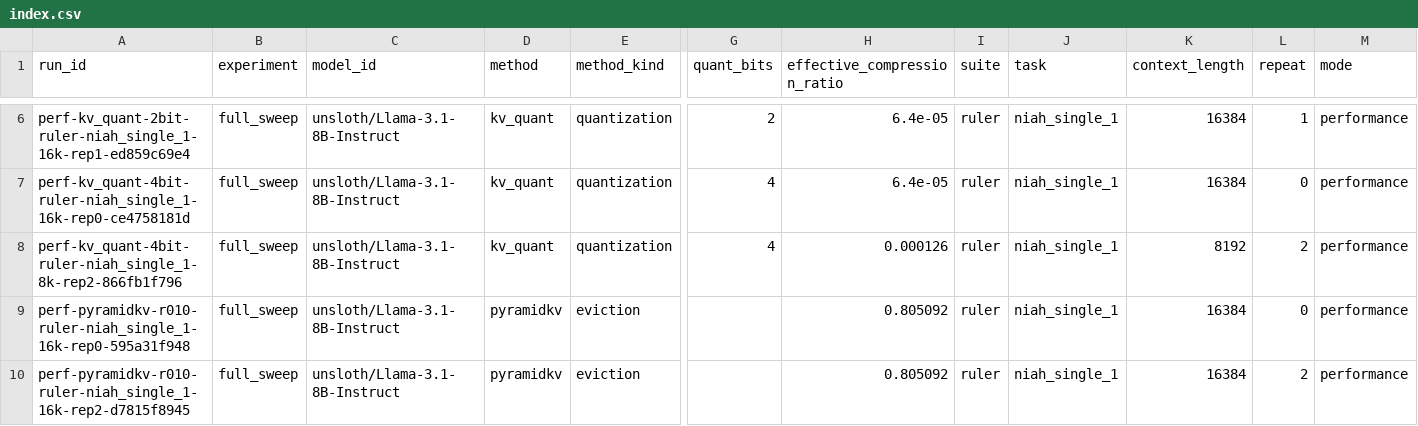
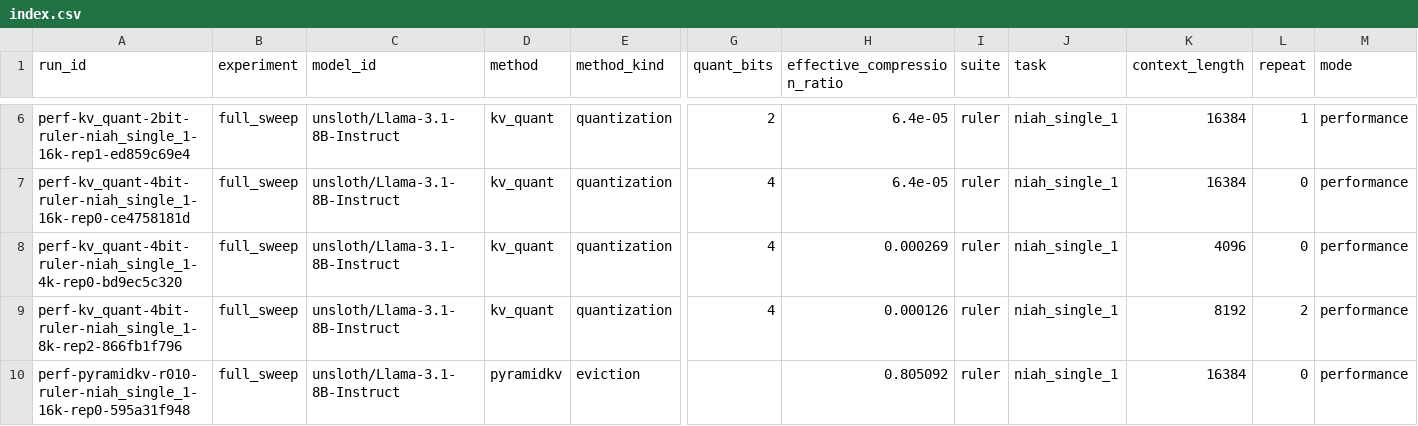
Before and after one commit to Samama251251/kvcache-bench, a CSV file: results/index.csv, drawn as a sheet; only a part is shown, gaps mark what is left out; the shorter side is filled out with more unchanged rows; rows hold the shown columns only; the diff names each change by its address in the sheet, - before the commit and + after, or states it on an @@ line.

Commit message:
Add results for perf-kv_quant-4bit-ruler-niah_single_1-4k-rep0

```diff
--- a/results/index.csv
+++ b/results/index.csv
+row 8: perf-kv_quant-4bit-ruler-niah_single_1-4k-rep0-bd9ec5c320 | full_sweep | unsloth/Llama-3.1-8B-Instruct | kv_quant | quantization | 4 | 0.000269 | ruler | niah_single_1 | 4096 | 0 | performance
```
Also changed, not shown: 1 other file.
